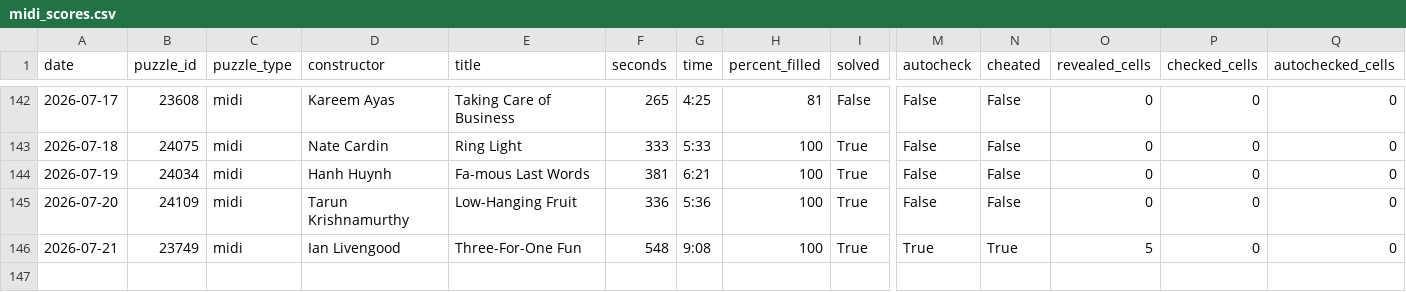
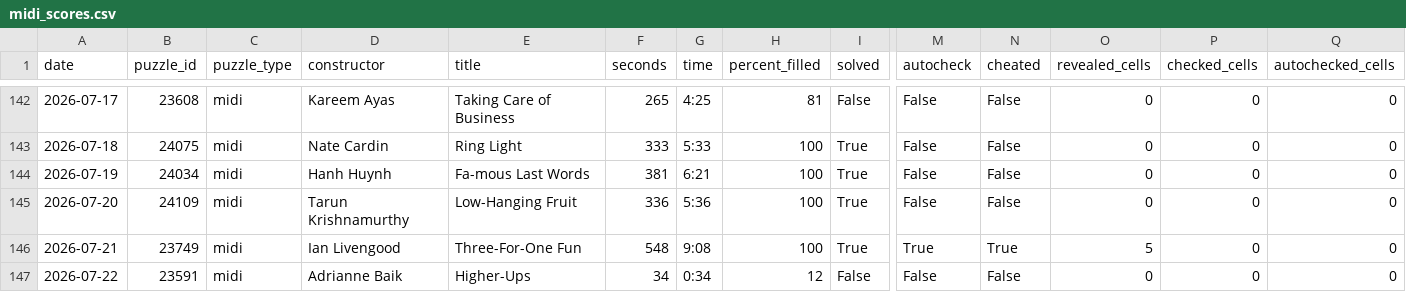
Before and after one commit to daanvdweijden/daanvdweijden.github.io, a CSV file: data/midi_scores.csv, drawn as a sheet; only a part is shown, gaps mark what is left out; rows hold the shown columns only; the diff names each change by its address in the sheet, - before the commit and + after, or states it on an @@ line.

```diff
--- a/data/midi_scores.csv
+++ b/data/midi_scores.csv
+row 147: 2026-07-22 | 23591 | midi | Adrianne Baik | Higher-Ups | 34 | 0:34 | 12 | False | False | False | 0 | 0 | 0
```
Also changed, not shown: 1 other file.
